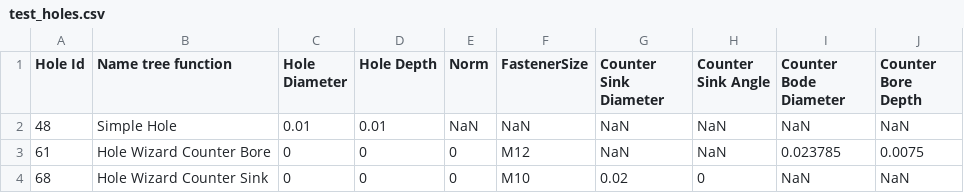
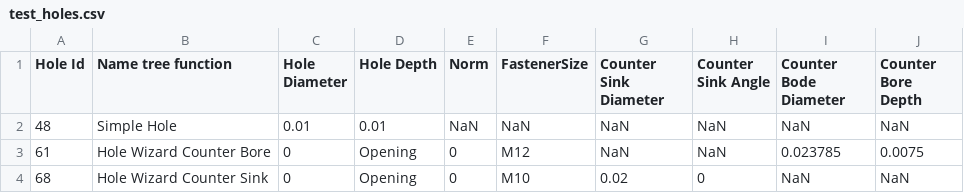
Before and after one commit to Corentin-benoit/MGA-810-Hole-detection, a CSV file: Application_Fusion260_V2/bin/Debug/test_holes.csv, drawn as a sheet.

Commit message:
Ajout du mot débouchant = opening

```diff
--- a/Application_Fusion260_V2/bin/Debug/test_holes.csv
+++ b/Application_Fusion260_V2/bin/Debug/test_holes.csv
@@ -2,3 +2,3 @@ Hole Id,Name tree function,Hole Diameter,Hole Depth,Norm,FastenerSize,Counter Si
 48,Simple Hole,0.01,0.01,NaN,NaN,NaN,NaN,NaN,NaN
-61,Hole Wizard Counter Bore,0,0,0,M12,NaN,NaN,0.023785,0.0075
-68,Hole Wizard Counter Sink,0,0,0,M10,0.02,0,NaN,NaN
+61,Hole Wizard Counter Bore,0,Opening,0,M12,NaN,NaN,0.023785,0.0075
+68,Hole Wizard Counter Sink,0,Opening,0,M10,0.02,0,NaN,NaN
```
Also changed, not shown: 7 other files.
